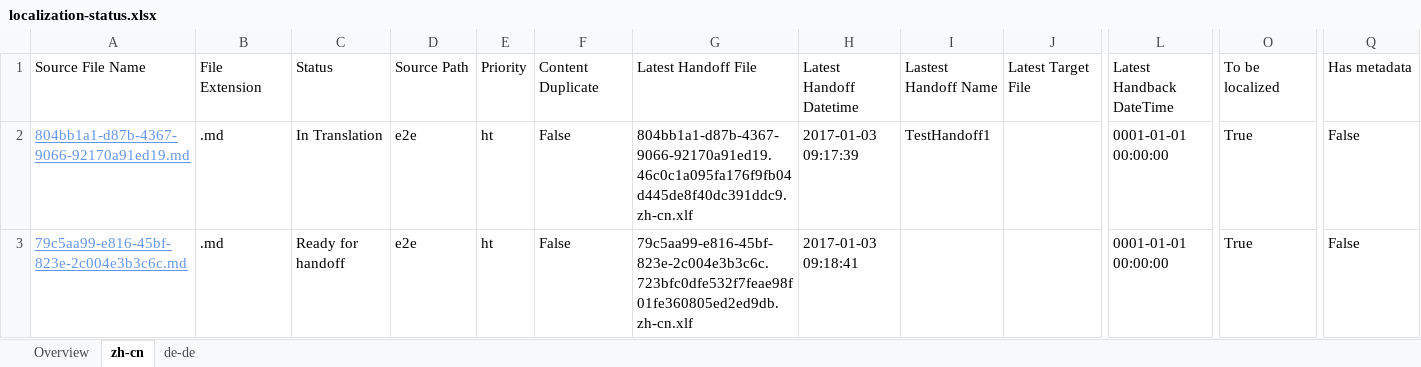
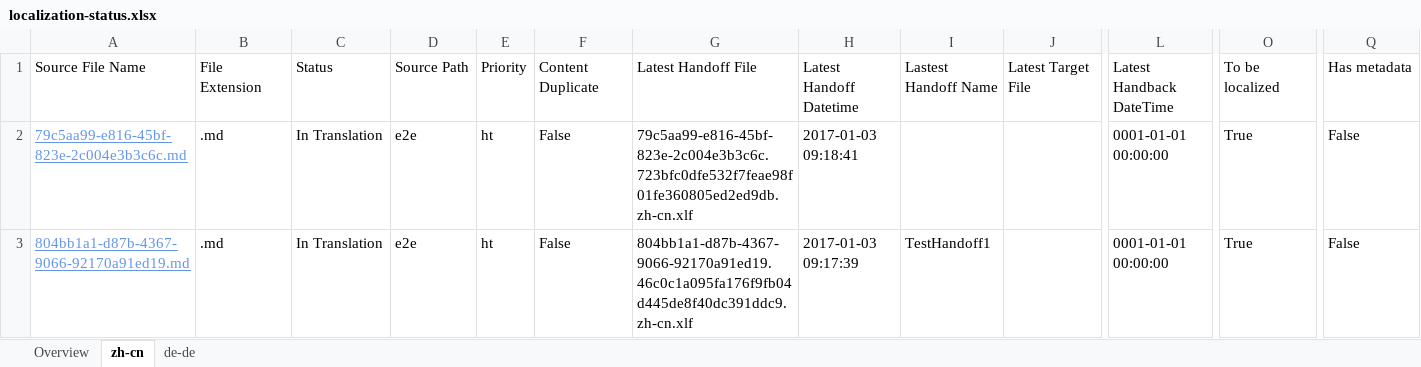
Before and after one commit to OpenLocalizationTestOrg/ol-test1-handback, an Excel workbook: ol-handback/OpenLocalizationTestOrg/ol-test1/ci/localization-status.xlsx, sheet zh-cn, drawn as a sheet; only a part is shown, gaps mark what is left out; values as stored, in another font and other column widths than the file's, no borders; table styles not drawn; removed rows and columns are numbered as before the commit, all else as after; rows hold the shown columns only; the diff names each change by its address in the sheet, - before the commit and + after, or states it on an @@ line.

```diff
--- a/ol-handback/OpenLocalizationTestOrg/ol-test1/ci/localization-status.xlsx (sheet zh-cn)
+++ b/ol-handback/OpenLocalizationTestOrg/ol-test1/ci/localization-status.xlsx (sheet zh-cn)
+row 2: 79c5aa99-e816-45bf-823e-2c004e3b3c6c.md | .md | In Translation | e2e | ht | False | 79c5aa99-e816-45bf-823e-2c004e3b3c6c.723bfc0dfe532f7feae98f01fe360805ed2ed9db.zh-cn.xlf | 2017-01-03 09:18:41 |  |  | 0001-01-01 00:00:00 | True | False
-row 3: 79c5aa99-e816-45bf-823e-2c004e3b3c6c.md | .md | Ready for handoff | e2e | ht | False | 79c5aa99-e816-45bf-823e-2c004e3b3c6c.723bfc0dfe532f7feae98f01fe360805ed2ed9db.zh-cn.xlf | 2017-01-03 09:18:41 |  |  | 0001-01-01 00:00:00 | True | False
```
Also changed, not shown: sheet de-de, sheet Overview.
